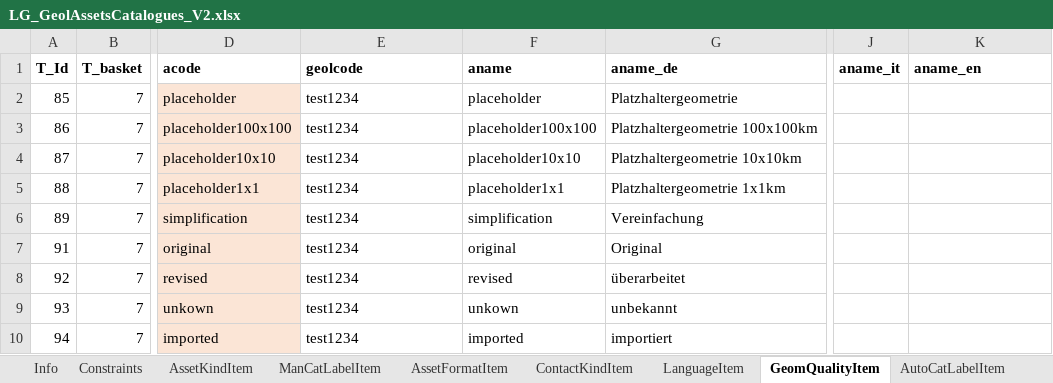
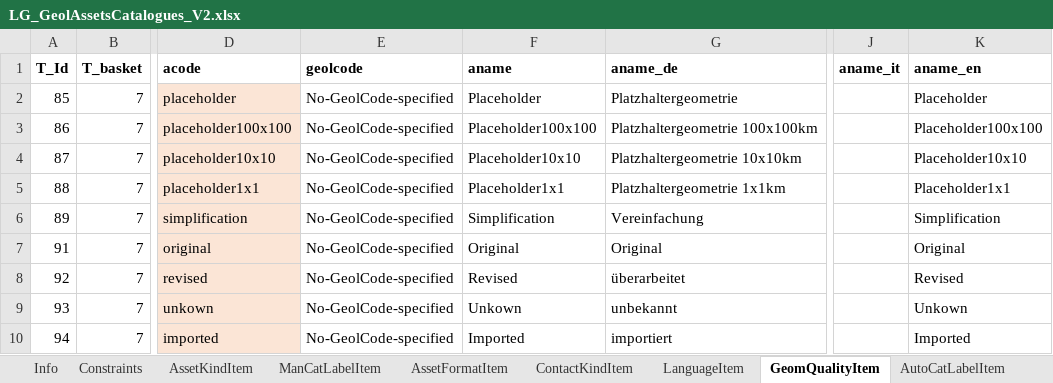
Before and after one commit to swissgeol/dmAssets, an Excel workbook: doc/LG_GeolAssetsCatalogues_V2.xlsx, sheet GeomQualityItem, drawn as a sheet; only a part is shown, gaps mark what is left out; values as stored, in another font and other column widths than the file's, no borders; the diff names each change by its address in the sheet, - before the commit and + after, or states it on an @@ line.

Commit message:
Kantologwerte mit aname_en ergänzt GeolCode dummy-Werten ergänzt

```diff
--- a/doc/LG_GeolAssetsCatalogues_V2.xlsx (sheet GeomQualityItem)
+++ b/doc/LG_GeolAssetsCatalogues_V2.xlsx (sheet GeomQualityItem)
-E2:E10 (geolcode): test1234
+E2:E10 (geolcode): No-GeolCode-specified
-F2 (aname): placeholder
+F2 (aname): Placeholder
-K2 (aname_en): (empty)
+K2 (aname_en): Placeholder
-F3 (aname): placeholder100x100
+F3 (aname): Placeholder100x100
-K3 (aname_en): (empty)
+K3 (aname_en): Placeholder100x100
-F4 (aname): placeholder10x10
+F4 (aname): Placeholder10x10
-K4 (aname_en): (empty)
+K4 (aname_en): Placeholder10x10
-F5 (aname): placeholder1x1
+F5 (aname): Placeholder1x1
-K5 (aname_en): (empty)
+K5 (aname_en): Placeholder1x1
-F6 (aname): simplification
+F6 (aname): Simplification
-K6 (aname_en): (empty)
+K6 (aname_en): Simplification
-F7 (aname): original
+F7 (aname): Original
-K7 (aname_en): (empty)
+K7 (aname_en): Original
-F8 (aname): revised
+F8 (aname): Revised
-K8 (aname_en): (empty)
+K8 (aname_en): Revised
-F9 (aname): unkown
+F9 (aname): Unkown
-K9 (aname_en): (empty)
+K9 (aname_en): Unkown
-F10 (aname): imported
+F10 (aname): Imported
-K10 (aname_en): (empty)
+K10 (aname_en): Imported
```
Also changed, not shown: sheet AssetKindItem, sheet AutoCatLabelItem, sheet AutoObjectCatItem, sheet AssetFormatItem, sheet ManCatLabelItem, sheet NatRelItem, 6 more sheets.
